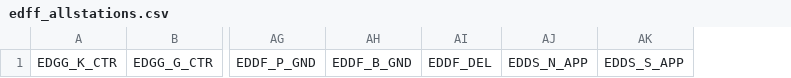
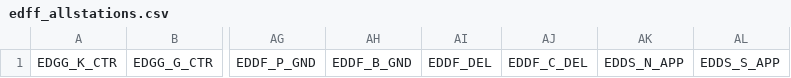
Before and after one commit to vatger/atc-booking, a CSV file: data/edff_allstations.csv, drawn as a sheet; only a part is shown, gaps mark what is left out; the diff names each change by its address in the sheet, - before the commit and + after, or states it on an @@ line.

Commit message:
edff

```diff
--- a/data/edff_allstations.csv
+++ b/data/edff_allstations.csv
+column AJ, row 1: EDDF_C_DEL
```
